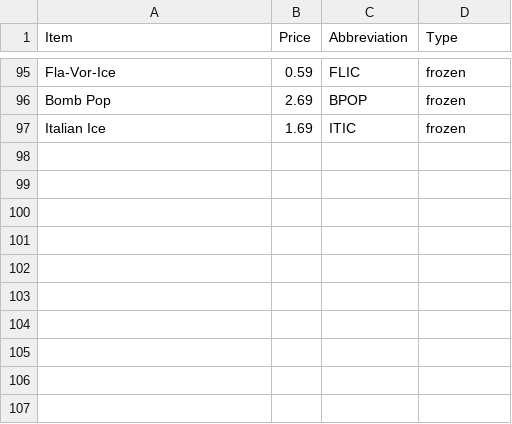
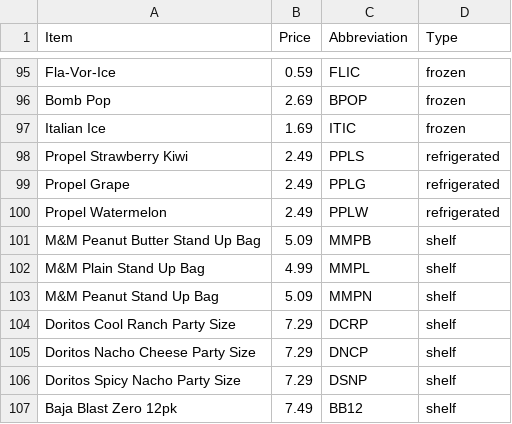
Before and after one commit to jacklav24/C-Store, a CSV file: CSV/c_store.csv, drawn as a sheet; only a part is shown, gaps mark what is left out; the diff names each change by its address in the sheet, - before the commit and + after, or states it on an @@ line.

Commit message:
add pertinent items

```diff
--- a/CSV/c_store.csv
+++ b/CSV/c_store.csv
+row 98: Propel Strawberry Kiwi | 2.49 | PPLS | refrigerated
+row 99: Propel Grape | 2.49 | PPLG | refrigerated
+row 100: Propel Watermelon | 2.49 | PPLW | refrigerated
+row 101: M&M Peanut Butter Stand Up Bag | 5.09 | MMPB | shelf
+row 102: M&M Plain Stand Up Bag | 4.99 | MMPL | shelf
+row 103: M&M Peanut Stand Up Bag | 5.09 | MMPN | shelf
+row 104: Doritos Cool Ranch Party Size | 7.29 | DCRP | shelf
+row 105: Doritos Nacho Cheese Party Size | 7.29 | DNCP | shelf
+row 106: Doritos Spicy Nacho Party Size | 7.29 | DSNP | shelf
+row 107: Baja Blast Zero 12pk | 7.49 | BB12 | shelf
```
